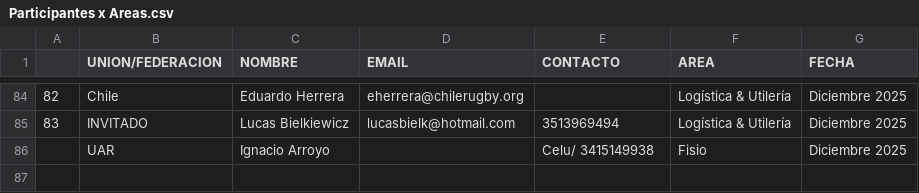
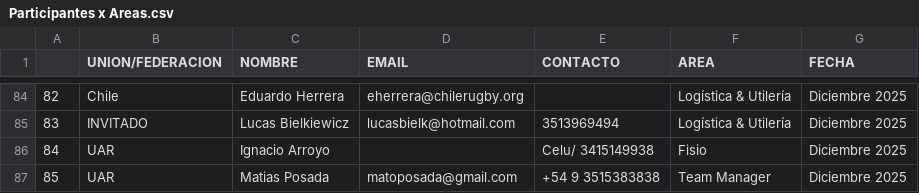
Before and after one commit to martinjauma/evaluaciones_sar, a CSV file: SAR 2024 ACADEMIA HP/Participantes x Areas.csv, drawn as a sheet; only a part is shown, gaps mark what is left out; the diff names each change by its address in the sheet, - before the commit and + after, or states it on an @@ line.

Commit message:
Actualizar Participantes x Areas.csv
Agregamos 85, UAR,Matias Posada, matoposada@gmail.com, +54 9 3515383838,Team Manager,Diciembre 2025

```diff
--- a/SAR 2024 ACADEMIA HP/Participantes x Areas.csv
+++ b/SAR 2024 ACADEMIA HP/Participantes x Areas.csv
@@ column A renumbered in row 86 @@
+row 87: 85 | UAR | Matias Posada | matoposada@gmail.com | +54 9 3515383838 | Team Manager | Diciembre 2025
```
